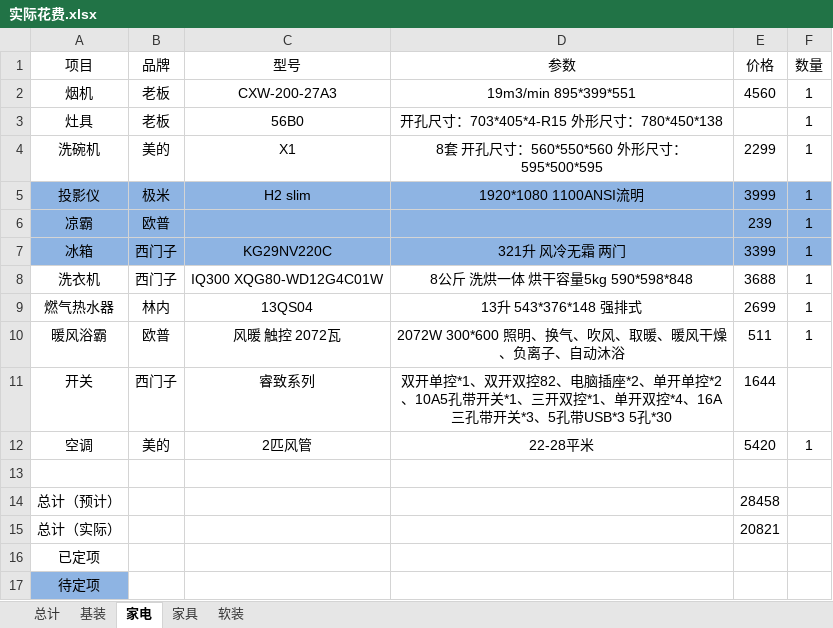
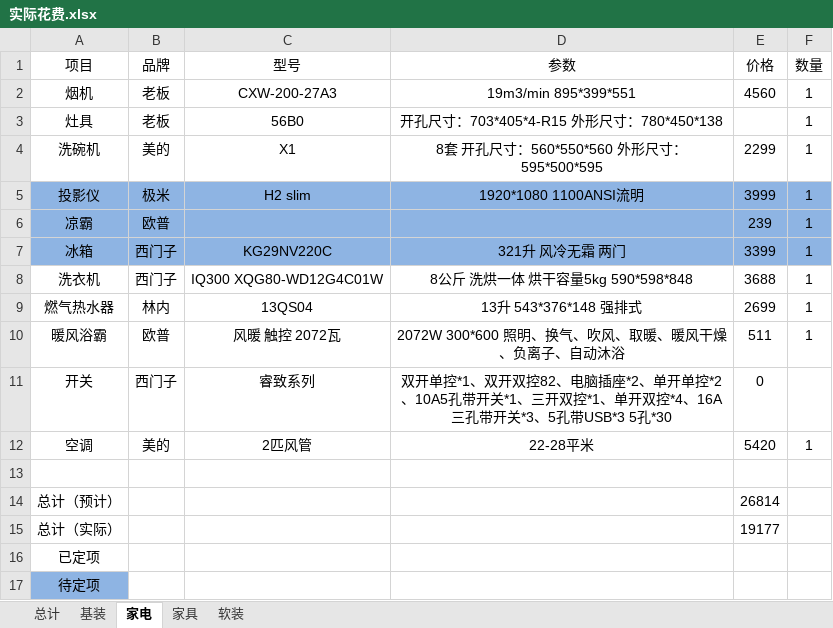
Before and after one commit to yeyixi/-, an Excel workbook: 实际花费.xlsx, sheet 家电, drawn as a sheet; values as stored, in another font and other column widths than the file's, no borders; the diff names each change by its address in the sheet, - before the commit and + after, or states it on an @@ line.

```diff
--- a/实际花费.xlsx (sheet 家电)
+++ b/实际花费.xlsx (sheet 家电)
-E11 (价格): 1644
+E11 (价格): 0
-E14 (价格): 28458
+E14 (价格): 26814
-E15 (价格): 20821
+E15 (价格): 19177
```
Also changed, not shown: sheet 基装, sheet 总计, 定金项目.xlsx.
